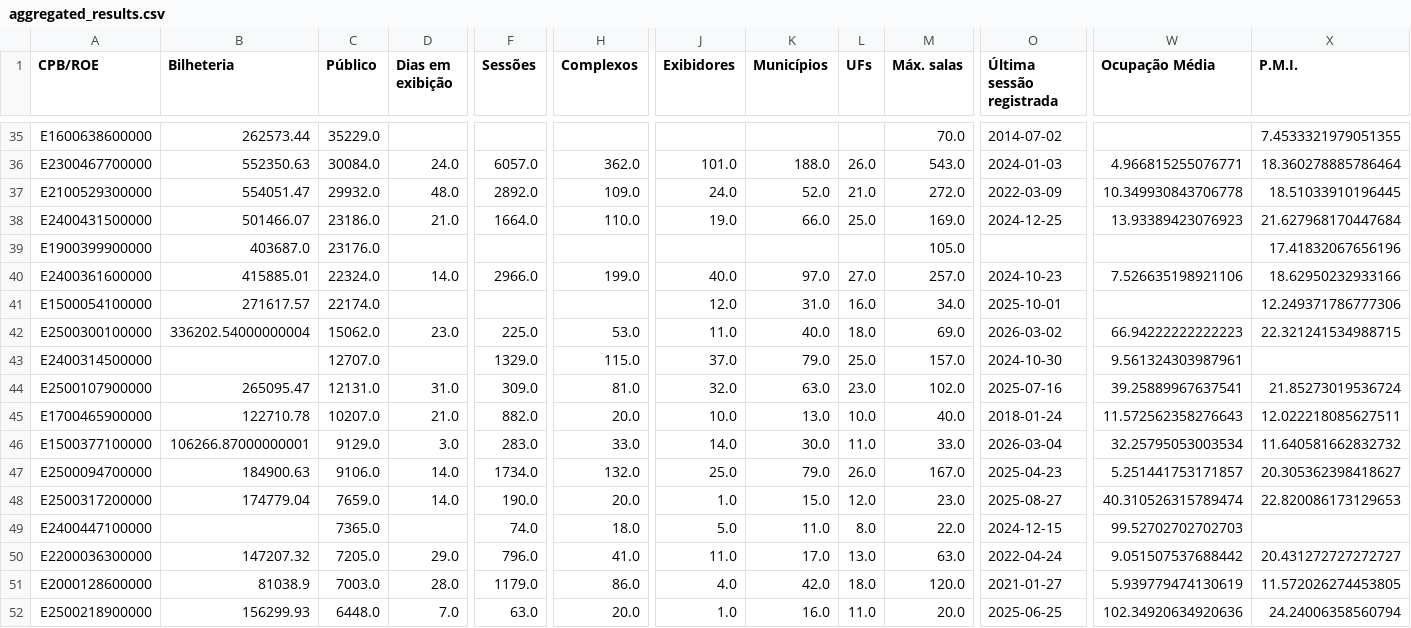
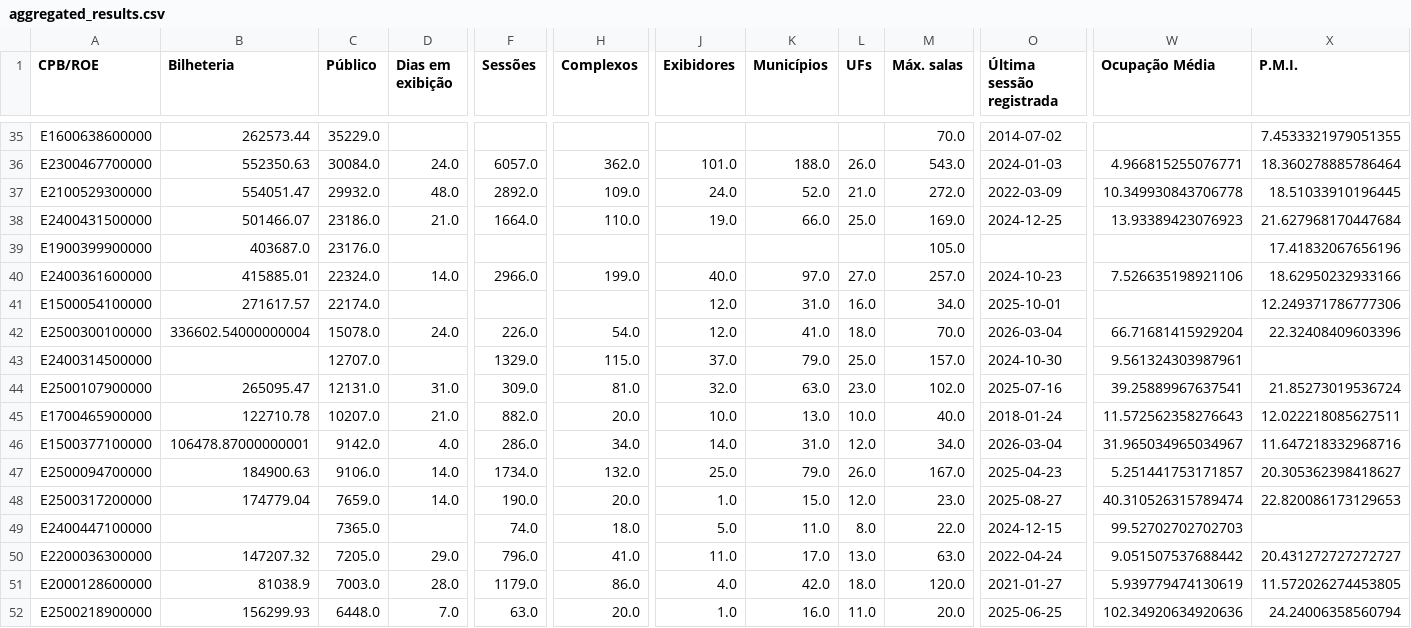
Before and after one commit to yuripetnys/branimemovies, a CSV file: aggregated_results.csv, drawn as a sheet; only a part is shown, gaps mark what is left out; the diff covers the shown part only; the diff names each change by its address in the sheet, - before the commit and + after, or states it on an @@ line.

```diff
--- a/aggregated_results.csv
+++ b/aggregated_results.csv
-B42 (Bilheteria): 336202.54000000004
+B42 (Bilheteria): 336602.54000000004
-C42 (Público): 15062.0
+C42 (Público): 15078.0
-D42 (Dias em exibição): 23.0
+D42 (Dias em exibição): 24.0
-F42 (Sessões): 225.0
+F42 (Sessões): 226.0
-H42 (Complexos): 53.0
+H42 (Complexos): 54.0
-J42 (Exibidores): 11.0
+J42 (Exibidores): 12.0
-K42 (Municípios): 40.0
+K42 (Municípios): 41.0
-M42 (Máx. salas): 69.0
+M42 (Máx. salas): 70.0
-O42 (Última sessão registrada): 2026-03-02
+O42 (Última sessão registrada): 2026-03-04
-W42 (Ocupação Média): 66.94222222222223
+W42 (Ocupação Média): 66.71681415929204
-X42 (P.M.I.): 22.321241534988715
+X42 (P.M.I.): 22.32408409603396
-B46 (Bilheteria): 106266.87000000001
+B46 (Bilheteria): 106478.87000000001
-C46 (Público): 9129.0
+C46 (Público): 9142.0
-D46 (Dias em exibição): 3.0
+D46 (Dias em exibição): 4.0
-F46 (Sessões): 283.0
+F46 (Sessões): 286.0
-H46 (Complexos): 33.0
+H46 (Complexos): 34.0
-K46 (Municípios): 30.0
+K46 (Municípios): 31.0
-L46 (UFs): 11.0
+L46 (UFs): 12.0
-M46 (Máx. salas): 33.0
+M46 (Máx. salas): 34.0
-W46 (Ocupação Média): 32.25795053003534
+W46 (Ocupação Média): 31.965034965034967
-X46 (P.M.I.): 11.640581662832732
+X46 (P.M.I.): 11.647218332968716
```
Also changed, not shown: 1 added row, 1 removed row and 21 edited cells elsewhere in this file, distro_report.csv, statistics_report.csv.
